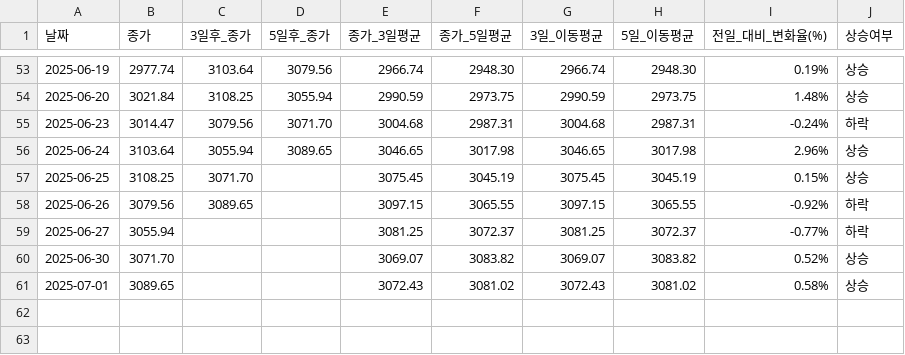
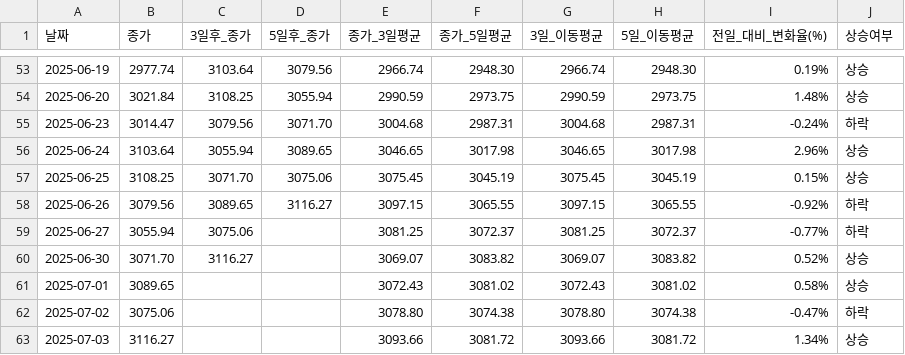
Before and after one commit to YMDarkness/Web_Crawling, a CSV file: kospi_test/kospi_index.csv, drawn as a sheet; only a part is shown, gaps mark what is left out.

```diff
--- a/kospi_test/kospi_index.csv
+++ b/kospi_test/kospi_index.csv
@@ -56,6 +56,8 @@
 2025-06-24,3103.64,3055.94,3089.65,3046.65,3017.98,3046.65,3017.98,2.96%,상승
-2025-06-25,3108.25,3071.70,,3075.45,3045.19,3075.45,3045.19,0.15%,상승
-2025-06-26,3079.56,3089.65,,3097.15,3065.55,3097.15,3065.55,-0.92%,하락
-2025-06-27,3055.94,,,3081.25,3072.37,3081.25,3072.37,-0.77%,하락
-2025-06-30,3071.70,,,3069.07,3083.82,3069.07,3083.82,0.52%,상승
+2025-06-25,3108.25,3071.70,3075.06,3075.45,3045.19,3075.45,3045.19,0.15%,상승
+2025-06-26,3079.56,3089.65,3116.27,3097.15,3065.55,3097.15,3065.55,-0.92%,하락
+2025-06-27,3055.94,3075.06,,3081.25,3072.37,3081.25,3072.37,-0.77%,하락
+2025-06-30,3071.70,3116.27,,3069.07,3083.82,3069.07,3083.82,0.52%,상승
 2025-07-01,3089.65,,,3072.43,3081.02,3072.43,3081.02,0.58%,상승
+2025-07-02,3075.06,,,3078.80,3074.38,3078.80,3074.38,-0.47%,하락
+2025-07-03,3116.27,,,3093.66,3081.72,3093.66,3081.72,1.34%,상승
```
Also changed, not shown: gold_price_test/gold_price.csv, market_index/exchange_rate.csv, 2 other files.
